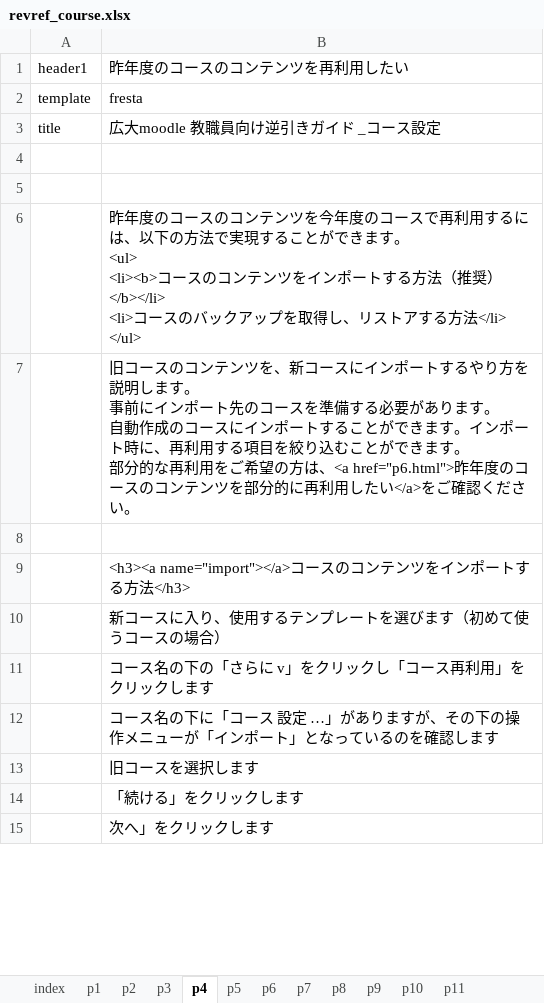
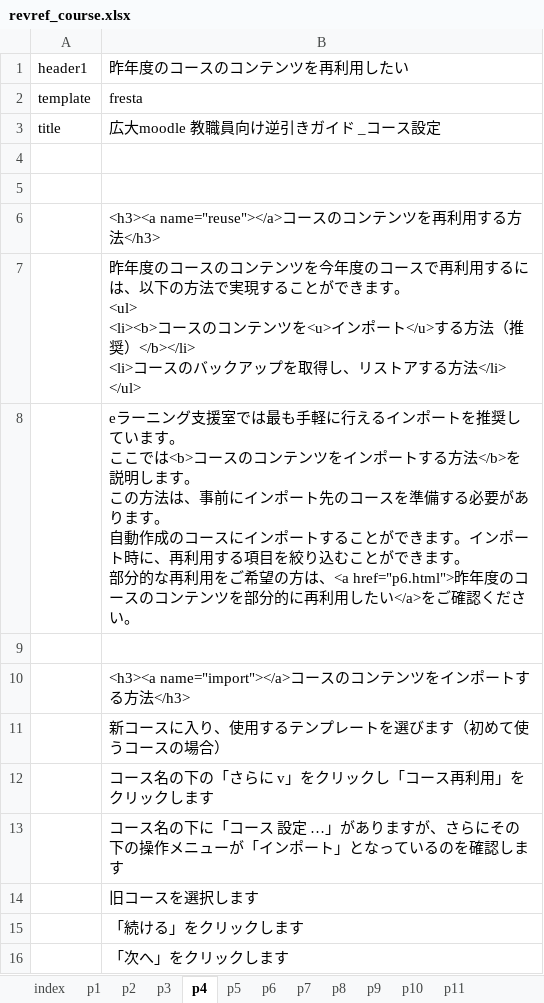
Before and after one commit to imc-lms-adm/support-vle-man, an Excel workbook: revref_course.xlsx, sheet p4, drawn as a sheet; only a part is shown; values as stored, in another font and other column widths than the file's, no borders; addresses are those after the commit; ↵ is a line break in a cell; the diff covers the shown part only; the diff names each change by its address in the sheet, - before the commit and + after, or states it on an @@ line.

```diff
--- a/revref_course.xlsx (sheet p4)
+++ b/revref_course.xlsx (sheet p4)
-B6: 昨年度のコースのコンテンツを今年度のコースで再利用するには、以下の方法で実現することができます。 ↵ <ul> ↵ <li><b>コースのコンテンツをインポートする方法（推奨）</b></li> ↵ <li>コースのバックアップを取得し、リストアする方法</li> ↵ </ul>
+B6: <h3><a name="reuse"></a>コースのコンテンツを再利用する方法</h3>
-B7: 旧コースのコンテンツを、新コースにインポートするやり方を説明します。 ↵ 事前にインポート先のコースを準備する必要があります。 ↵ 自動作成のコースにインポートすることができます。インポート時に、再利用する項目を絞り込むことができます。 ↵ 部分的な再利用をご希望の方は、<a href="p6.html">昨年度のコースのコンテンツを部分的に再利用したい</a>をご確認ください。
+B7: 昨年度のコースのコンテンツを今年度のコースで再利用するには、以下の方法で実現することができます。 ↵ <ul> ↵ <li><b>コースのコンテンツを<u>インポート</u>する方法（推奨）</b></li> ↵ <li>コースのバックアップを取得し、リストアする方法</li> ↵ </ul>
+row 8:  | eラーニング支援室では最も手軽に行えるインポートを推奨しています。 ↵ ここでは<b>コースのコンテンツをインポートする方法</b>を説明します。 ↵ この方法は、事前にインポート先のコースを準備する必要があります。 ↵ 自動作成のコースにインポートすることができます。インポート時に、再利用する項目を絞り込むことができます。 ↵ 部分的な再利用をご希望の方は、<a href="p6.html">昨年度のコースのコンテンツを部分的に再利用したい</a>をご確認ください。
-B13: …ますが、その下の…
+B13: …ますが、さらにその下の…
-B16: 次へ」をクリックします
+B16: 「次へ」をクリックします
```
Also changed, not shown: 1 removed row and 5 edited cells elsewhere in this sheet, sheet p5, sheet p6, sheet p8.
